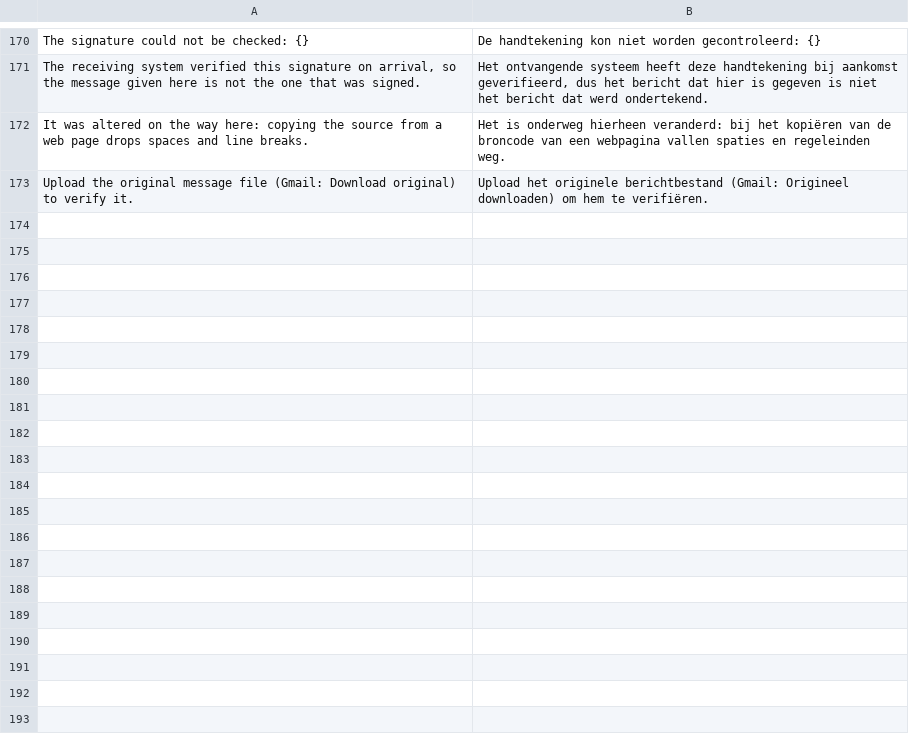
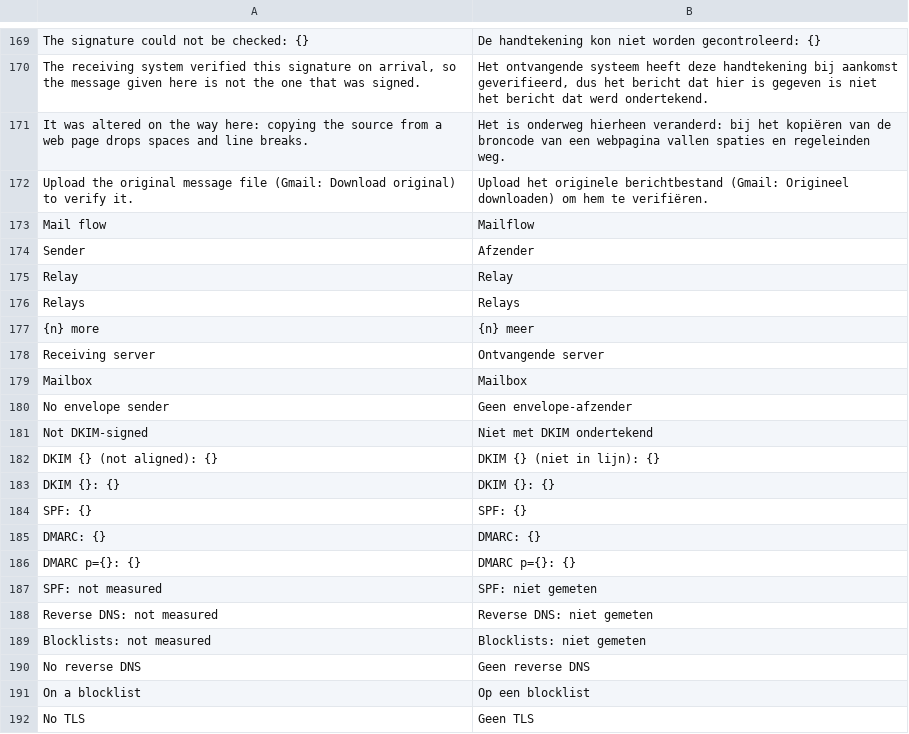
Before and after one commit to ItsRaYnor/DomainLens, a TSV file: i18n/nl_ui/48_mailtest.tsv, drawn as a sheet; only a part is shown, gaps mark what is left out; the diff covers the shown part only.

Commit message:
Show the mail flow, and check links without handing them to anyone
The mail test gains a picture of the message's path, oldest step first:
the sender with its DKIM signatures, relays on the sending side, the server
that handed it over (SPF, reverse DNS, blocklists), the hand-over (TLS),
the receiving server (DMARC and what it reported itself) and the mailbox,
with the delay between steps. The Received chain becomes a relay table in
the same order, with delays, UTC times and the blocklist answer.

Links are checked without leaking them, since a link often carries a reset
token or a customer number: lookalikes of the portfolio's own domains are
worked out locally (the sender and reply address too); threat lists set by
an admin are downloaded whole every 12 hours and searched on the server;
VirusTotal, off by default, is asked by the SHA-256 of a link only and is
never sent the link or a submission. Every link shows per check whether it
is listed, not listed, not checked or could not be checked.

The reason under a DKIM result gets a row of its own: in the last cell it
squeezed the column to a letter's width and hid the row's other values.

```diff
--- a/i18n/nl_ui/48_mailtest.tsv
+++ b/i18n/nl_ui/48_mailtest.tsv
@@ -173 +172,21 @@ It was altered on the way here: copying the source from a web page drops spaces
 Upload the original message file (Gmail: Download original) to verify it.	Upload het originele berichtbestand (Gmail: Origineel downloaden) om hem te verifiëren.
+Mail flow	Mailflow
+Sender	Afzender
+Relay	Relay
+Relays	Relays
+{n} more	{n} meer
+Receiving server	Ontvangende server
+Mailbox	Mailbox
+No envelope sender	Geen envelope-afzender
+Not DKIM-signed	Niet met DKIM ondertekend
+DKIM {} (not aligned): {}	DKIM {} (niet in lijn): {}
+DKIM {}: {}	DKIM {}: {}
+SPF: {}	SPF: {}
+DMARC: {}	DMARC: {}
+DMARC p={}: {}	DMARC p={}: {}
+SPF: not measured	SPF: niet gemeten
+Reverse DNS: not measured	Reverse DNS: niet gemeten
+Blocklists: not measured	Blocklists: niet gemeten
+No reverse DNS	Geen reverse DNS
+On a blocklist	Op een blocklist
+No TLS	Geen TLS
```
Also changed, not shown: 52 added rows and 1 removed row elsewhere in this file, 15 other files.
